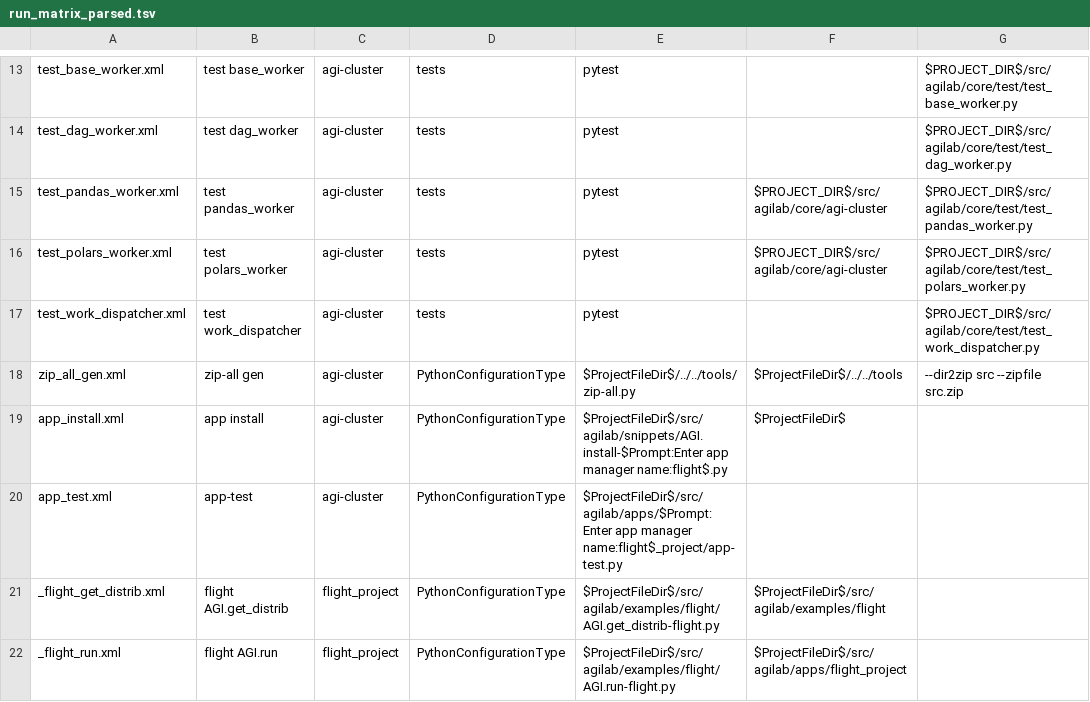
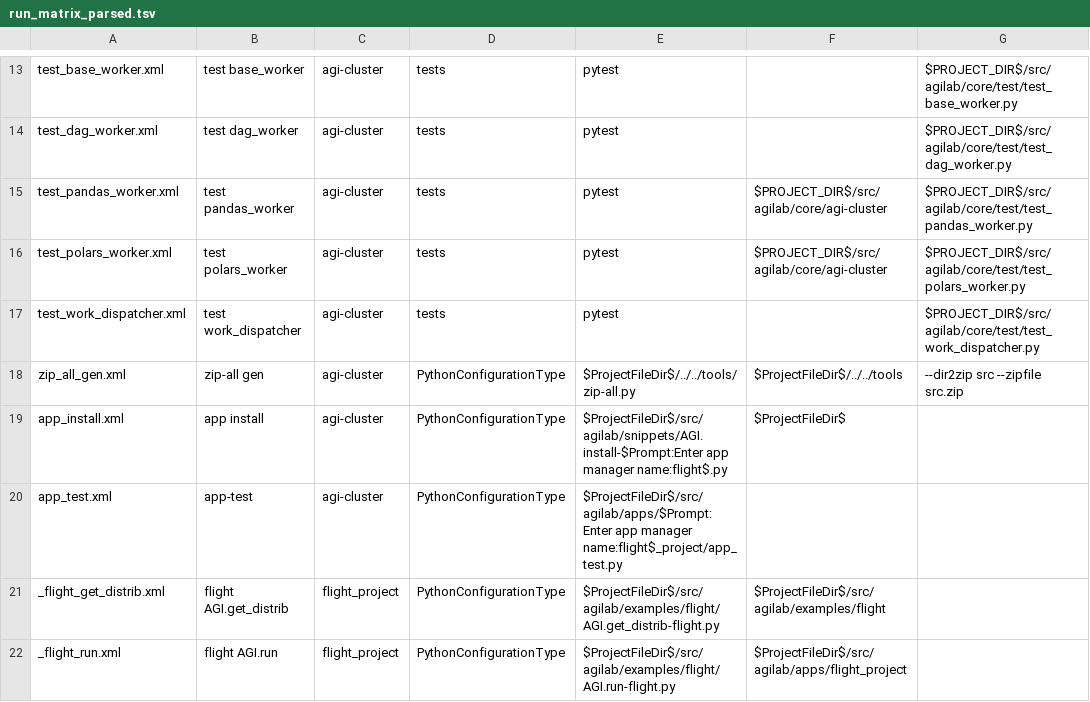
Before and after one commit to ThalesGroup/agilab, a TSV file: run_matrix_parsed.tsv, drawn as a sheet; only a part is shown, gaps mark what is left out; the diff covers the shown part only; the diff names each change by its address in the sheet, - before the commit and + after, or states it on an @@ line.

```diff
--- a/run_matrix_parsed.tsv
+++ b/run_matrix_parsed.tsv
-E20: …app manager name:flight$_project/app-test.py
+E20: …app manager name:flight$_project/app_test.py
```
Also changed, not shown: 6 edited cells elsewhere in this file, 10 other files.
